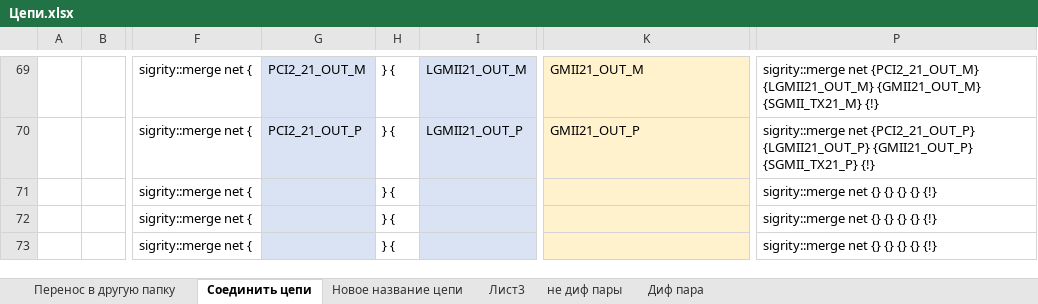
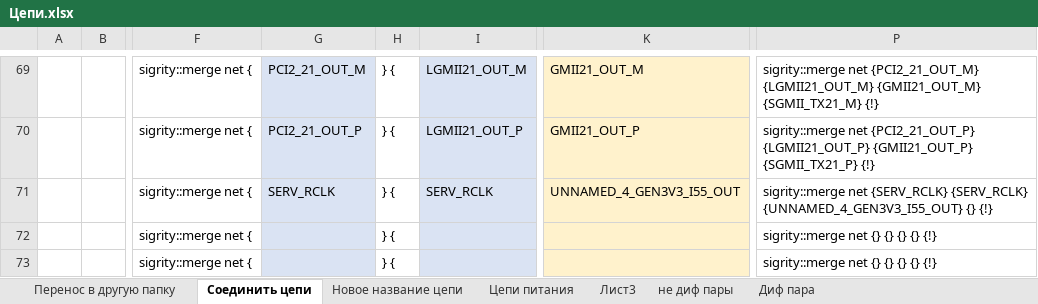
Before and after one commit to Avrimuskom/sigrity-rus, an Excel workbook: скрипты sigrity/Цепи.xlsx, sheet Соединить цепи, drawn as a sheet; only a part is shown, gaps mark what is left out; values as stored, in another font and other column widths than the file's, no borders; the diff names each change by its address in the sheet, - before the commit and + after, or states it on an @@ line.

```diff
--- a/скрипты sigrity/Цепи.xlsx (sheet Соединить цепи)
+++ b/скрипты sigrity/Цепи.xlsx (sheet Соединить цепи)
+sheet tab: Цепи питания
-G71: (empty)
+G71: SERV_RCLK
-I71: (empty)
+I71: SERV_RCLK
-K71: (empty)
+K71: UNNAMED_4_GEN3V3_I55_OUT
-P71: sigrity::merge net {} {} {} {} {!}
+P71: sigrity::merge net {SERV_RCLK} {SERV_RCLK} {UNNAMED_4_GEN3V3_I55_OUT} {} {!}
```
Also changed, not shown: sigrity команды.xlsx, 1 other file.
